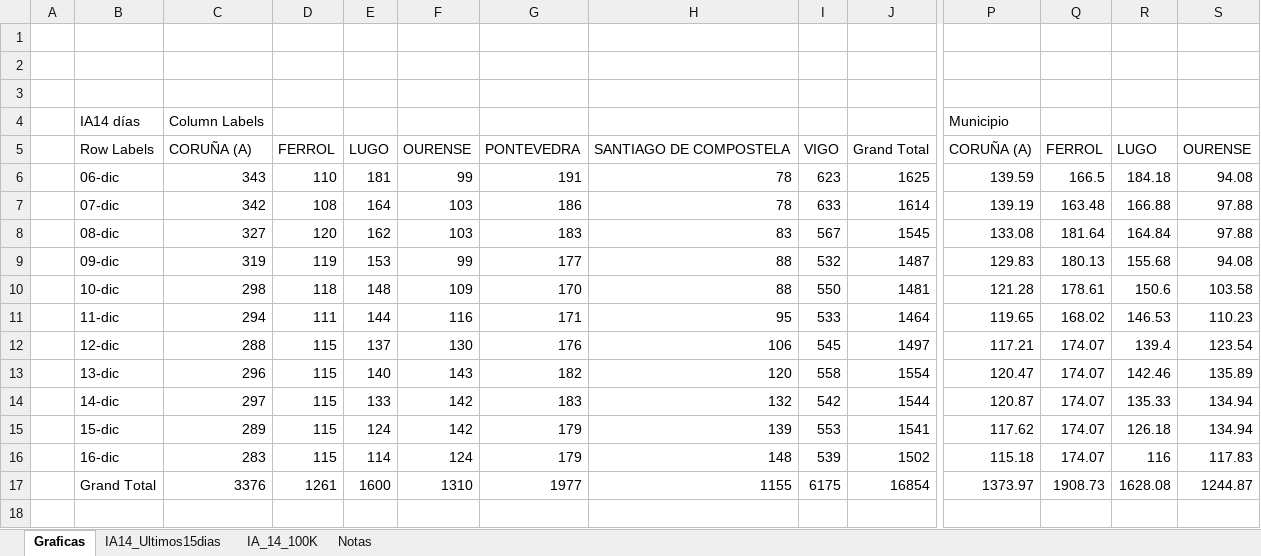
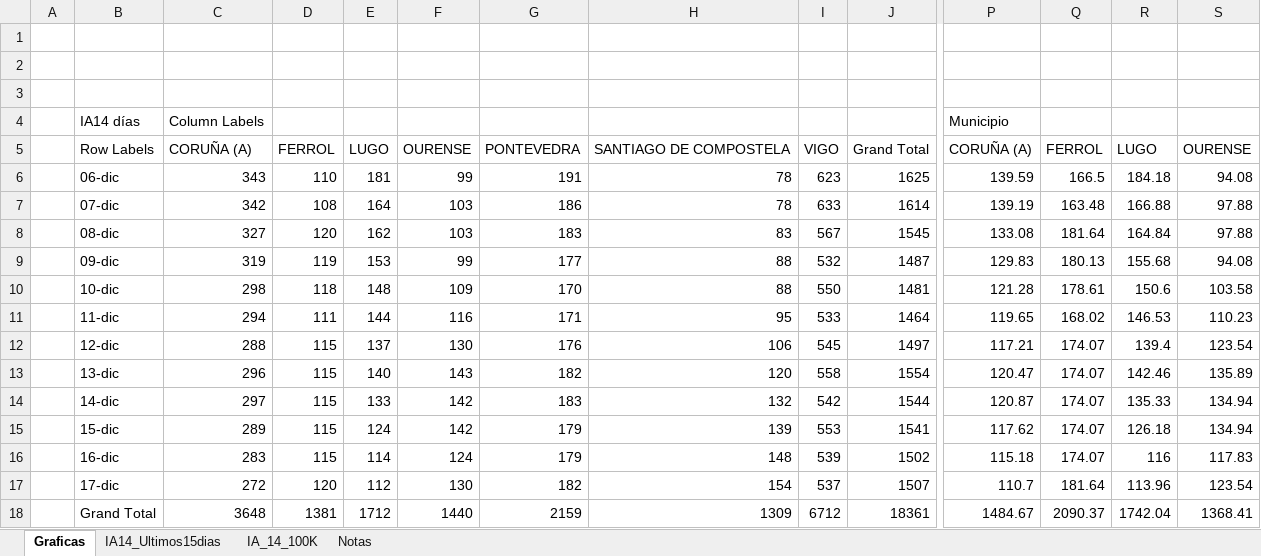
Before and after one commit to NiSanRo/Datos_Covid_Portal_Sergas, an Excel workbook: SeguimientoIncidenciaConcello.xlsm, sheet Graficas, drawn as a sheet; only a part is shown, gaps mark what is left out; values as stored, in another font and other column widths than the file's, no borders; charts and pictures not drawn; addresses are those after the commit; rows hold the shown columns only; the diff covers the shown part only; the diff names each change by its address in the sheet, - before the commit and + after, or states it on an @@ line.

Commit message:
Nuevos ficheros datos incidencia 18-12-2020

```diff
--- a/SeguimientoIncidenciaConcello.xlsm (sheet Graficas)
+++ b/SeguimientoIncidenciaConcello.xlsm (sheet Graficas)
+row 17:  | 17-dic | 272 | 120 | 112 | 130 | 182 | 154 | 537 | 1507 | 110.7 | 181.64 | 113.96 | 123.54
-C18: 3376
+C18: 3648
-D18: 1261
+D18: 1381
-E18: 1600
+E18: 1712
-F18: 1310
+F18: 1440
-G18: 1977
+G18: 2159
-H18: 1155
+H18: 1309
-I18: 6175
+I18: 6712
-J18: 16854
+J18: 18361
-P18: 1373.97
+P18: 1484.67
-Q18: 1908.73
+Q18: 2090.37
-R18: 1628.08
+R18: 1742.04
-S18: 1244.87
+S18: 1368.41
```
Also changed, not shown: 3 edited cells elsewhere in this sheet, sheet IA14_Ultimos15dias, sheet IA_14_100K, hidden cells, charts or pictures, 2 other files.
